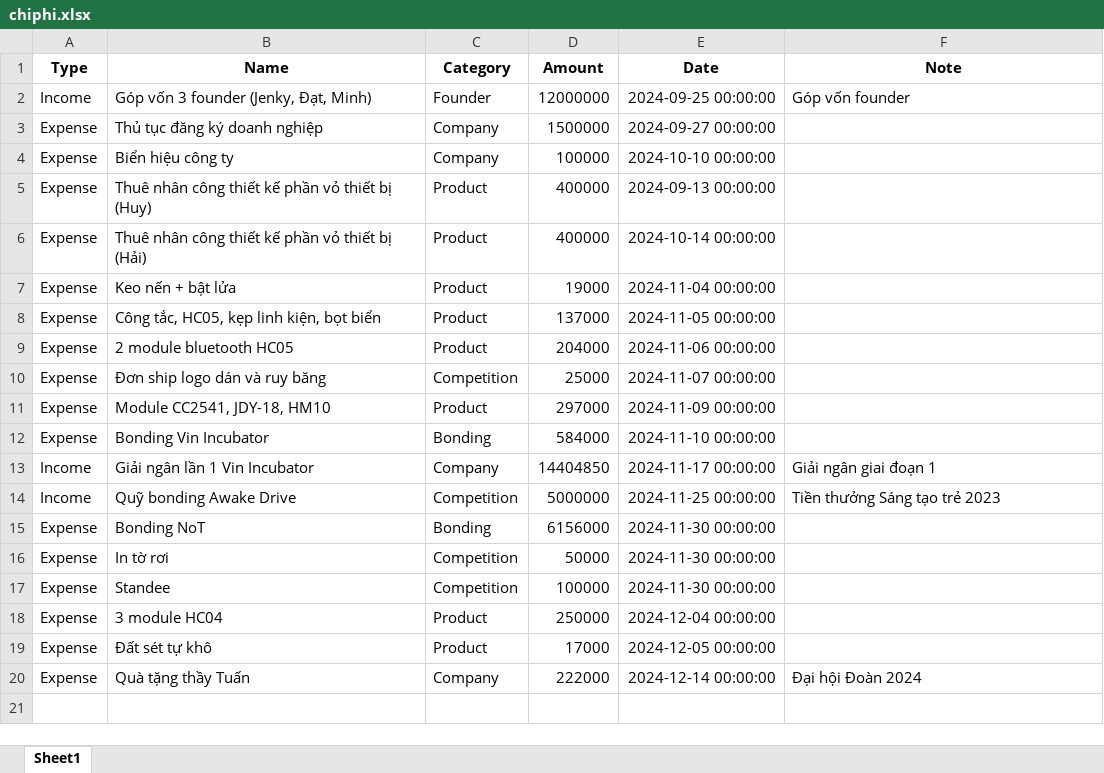
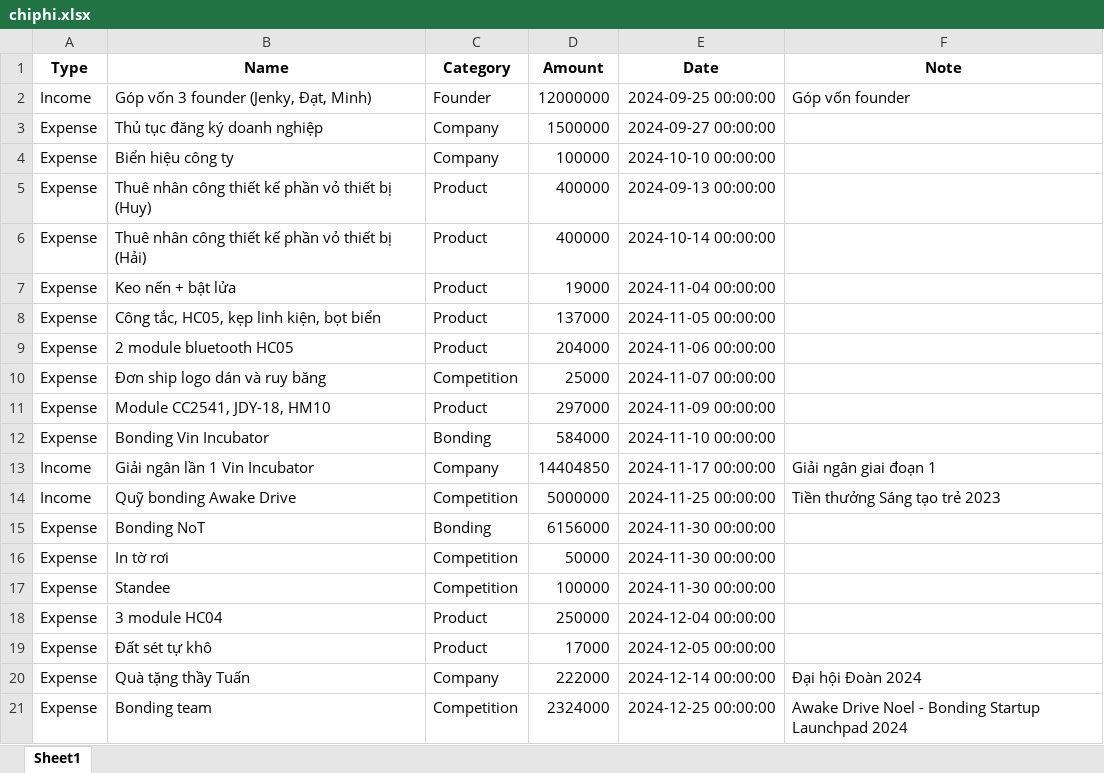
Before and after one commit to JenkyTran/finance-tool, an Excel workbook: pages/chiphi.xlsx, sheet Sheet1, drawn as a sheet; values as stored, in another font and other column widths than the file's, no borders; the diff names each change by its address in the sheet, - before the commit and + after, or states it on an @@ line.

Commit message:
Update data

```diff
--- a/pages/chiphi.xlsx (sheet Sheet1)
+++ b/pages/chiphi.xlsx (sheet Sheet1)
+row 21: Expense | Bonding team | Competition | 2324000 | 2024-12-25 00:00:00 | Awake Drive Noel - Bonding Startup Launchpad 2024
```
Also changed, not shown: 5 other files.
